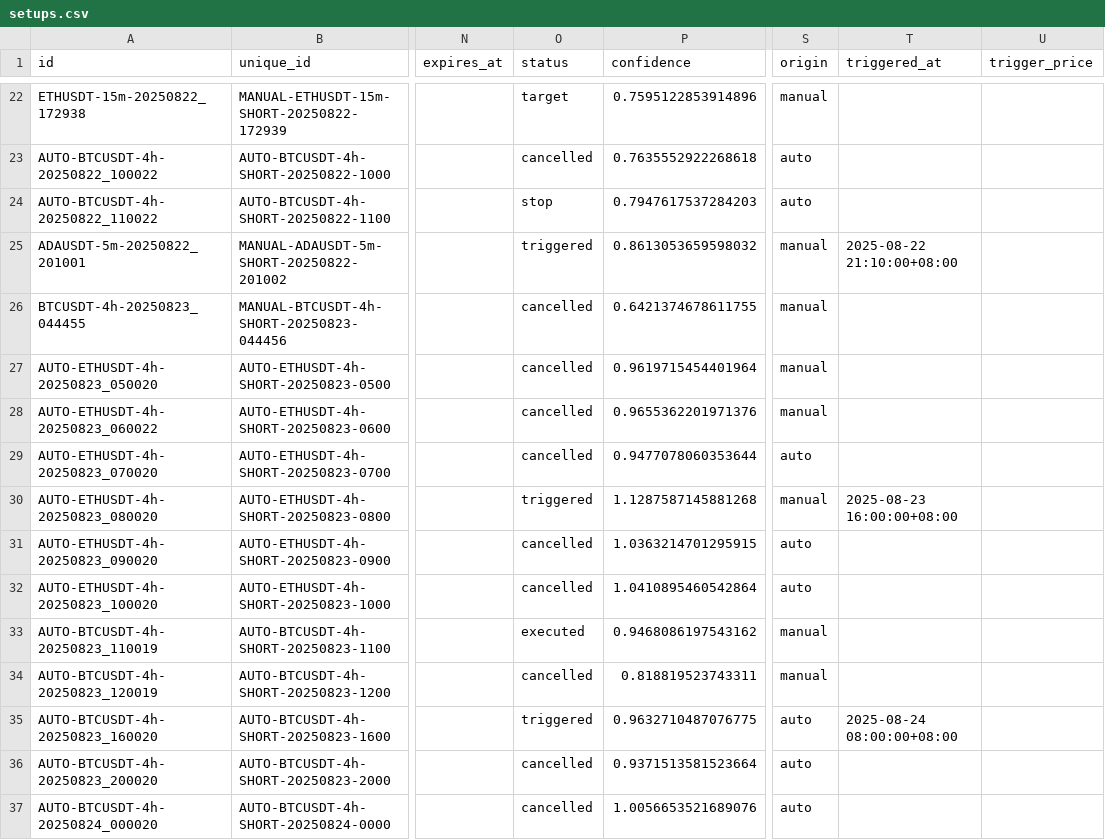
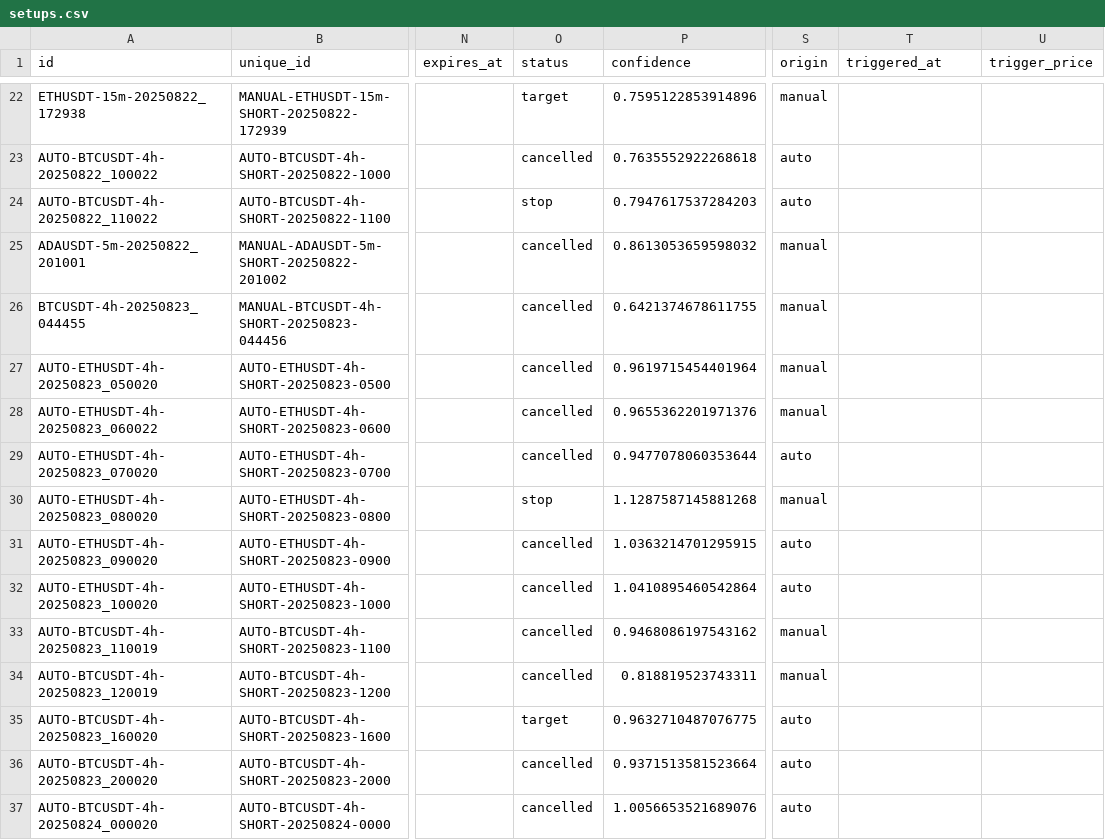
Before and after one commit to ArsalanShemirani/alpha12_24, a CSV file: runs/setups.csv, drawn as a sheet; only a part is shown, gaps mark what is left out; the diff covers the shown part only; the diff names each change by its address in the sheet, - before the commit and + after, or states it on an @@ line.

```diff
--- a/runs/setups.csv
+++ b/runs/setups.csv
-O25 (status): triggered
+O25 (status): cancelled
-T25 (triggered_at): 2025-08-22 21:10:00+08:00
+T25 (triggered_at): (empty)
-O30 (status): triggered
+O30 (status): stop
-T30 (triggered_at): 2025-08-23 16:00:00+08:00
+T30 (triggered_at): (empty)
-O33 (status): executed
+O33 (status): cancelled
-O35 (status): triggered
+O35 (status): target
-T35 (triggered_at): 2025-08-24 08:00:00+08:00
+T35 (triggered_at): (empty)
```
Also changed, not shown: 5 added rows and 3 edited cells elsewhere in this file, runs/rr_invariants.csv, runs/shadow_stops/shadow_dynamic_stops.csv, 29 other files.
